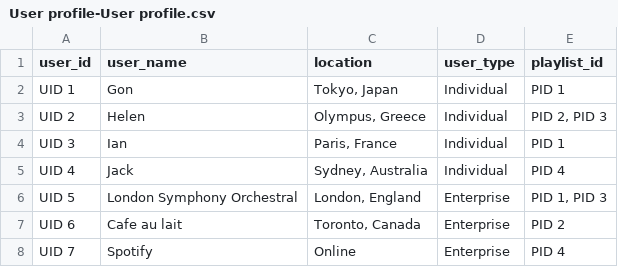
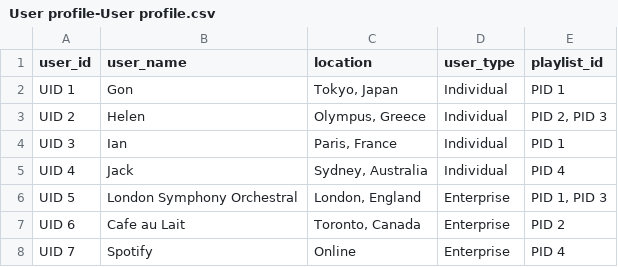
Before and after one commit to agiga-quanta/Neo4j-data-exploration-guide, a CSV file: music data/User profile-User profile.csv, drawn as a sheet.

Commit message:
Update User profile-User profile.csv

```diff
--- a/music data/User profile-User profile.csv
+++ b/music data/User profile-User profile.csv
@@ -6,3 +6,3 @@ UID 4,Jack,"Sydney, Australia",Individual,PID 4
 UID 5,London Symphony Orchestral,"London, England",Enterprise,"PID 1, PID 3"
-UID 6,Cafe au lait,"Toronto, Canada",Enterprise,PID 2
+UID 6,Cafe au Lait,"Toronto, Canada",Enterprise,PID 2
 UID 7,Spotify,Online,Enterprise,PID 4
```
